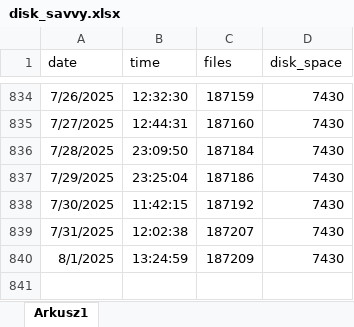
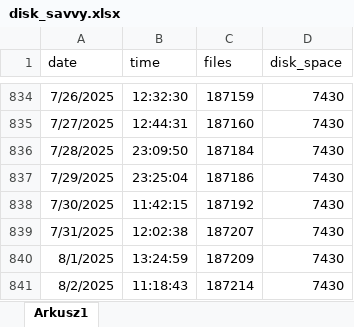
Before and after one commit to Urgith/data_science, an Excel workbook: disk_savvy.xlsx, sheet Arkusz1, drawn as a sheet; only a part is shown, gaps mark what is left out; values as stored, in another font and other column widths than the file's, no borders; the diff names each change by its address in the sheet, - before the commit and + after, or states it on an @@ line.

Commit message:
more datacamp and disk_savvy data

```diff
--- a/disk_savvy.xlsx (sheet Arkusz1)
+++ b/disk_savvy.xlsx (sheet Arkusz1)
+row 841: 8/2/2025 | 11:18:43 | 187214 | 7430
```
Also changed, not shown: datacamp.xlsx.
